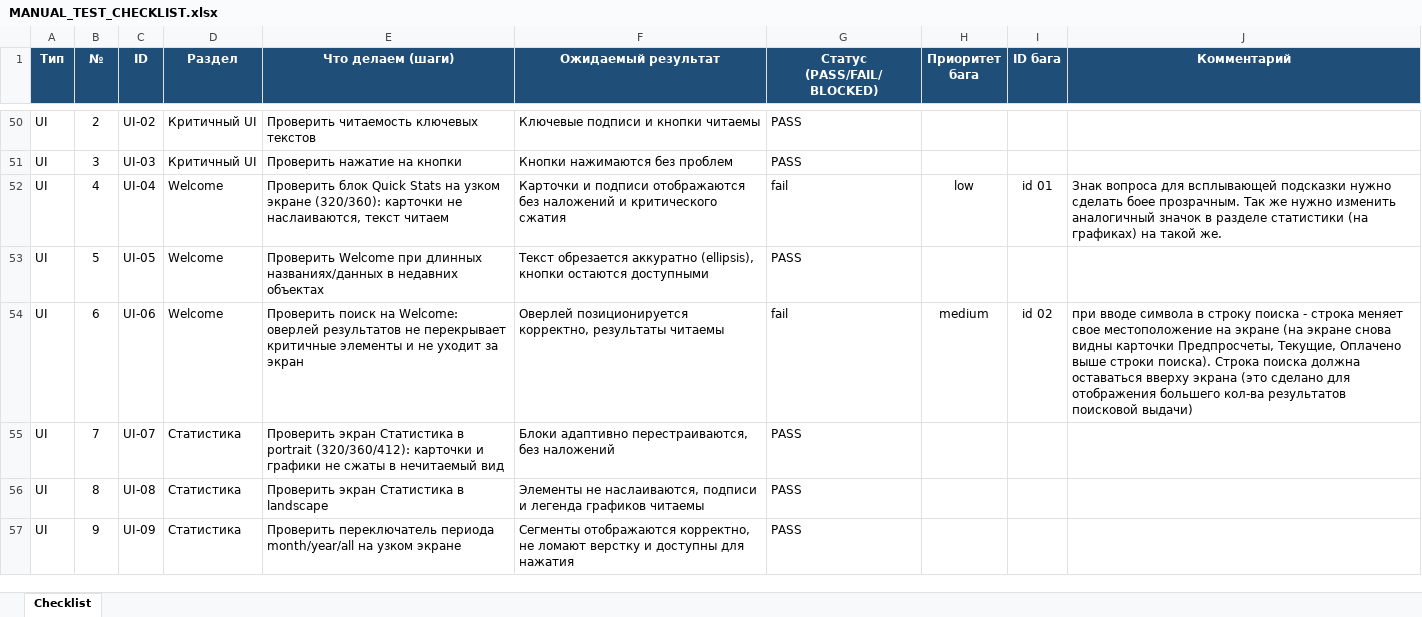
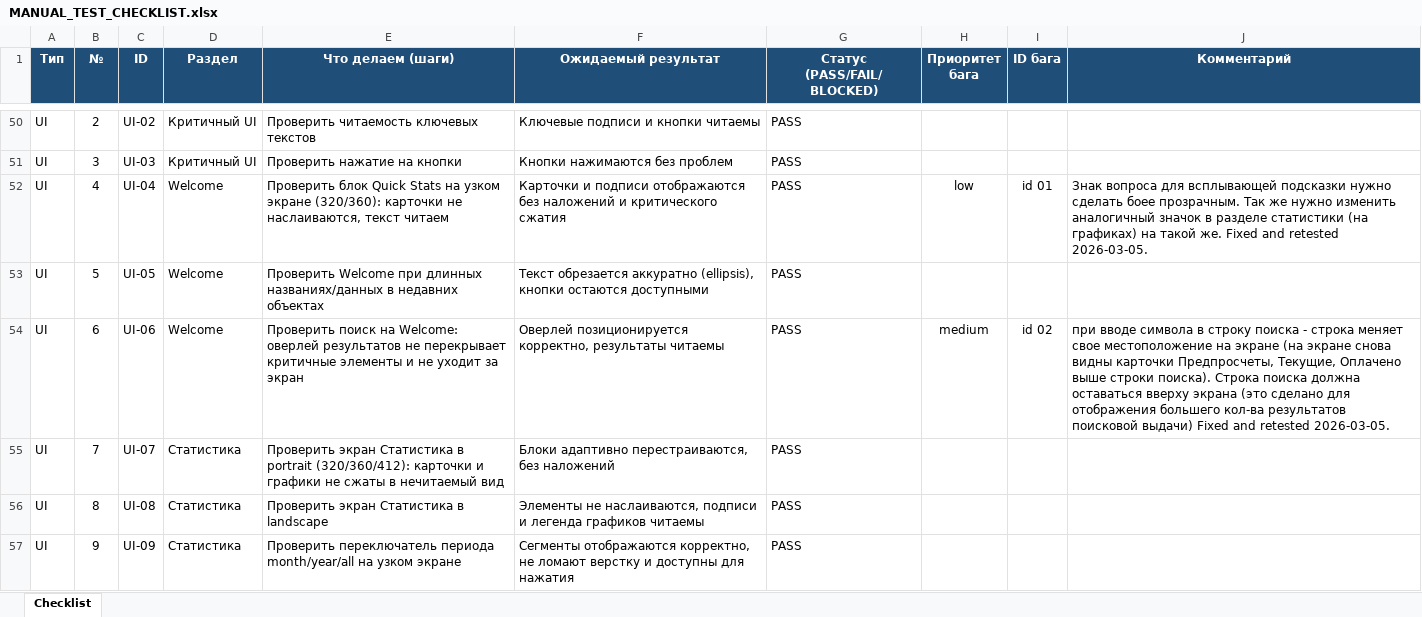
Before and after one commit to Coolchel/my-work-crm, an Excel workbook: docs/MANUAL_TEST_CHECKLIST.xlsx, sheet Checklist, drawn as a sheet; only a part is shown, gaps mark what is left out; values as stored, in another font and other column widths than the file's, no borders; the diff covers the shown part only; the diff names each change by its address in the sheet, - before the commit and + after, or states it on an @@ line.

```diff
--- a/docs/MANUAL_TEST_CHECKLIST.xlsx (sheet Checklist)
+++ b/docs/MANUAL_TEST_CHECKLIST.xlsx (sheet Checklist)
-G52 (Статус (PASS/FAIL/BLOCKED)): fail
+G52 (Статус (PASS/FAIL/BLOCKED)): PASS
-J52 (Комментарий): …такой же.
+J52 (Комментарий): …такой же. Fixed and retested 2026-03-05.
-G54 (Статус (PASS/FAIL/BLOCKED)): fail
+G54 (Статус (PASS/FAIL/BLOCKED)): PASS
-J54 (Комментарий): …поисковой выдачи)
+J54 (Комментарий): …поисковой выдачи) Fixed and retested 2026-03-05.
```
Also changed, not shown: 8 edited cells elsewhere in this sheet, 17 other files.
